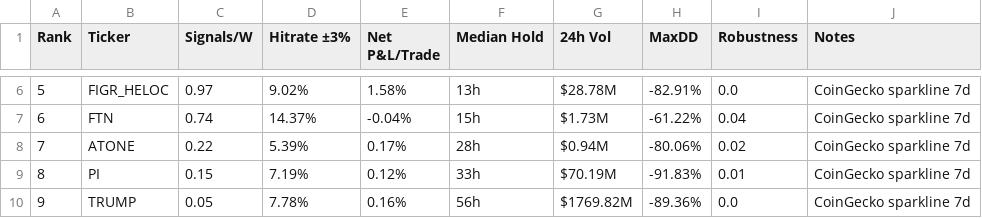
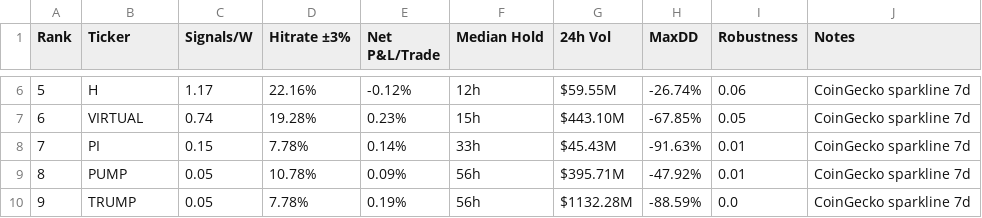
Before and after one commit to Philshirt18/TR, a CSV file: outputs/top15_table.csv, drawn as a sheet; only a part is shown, gaps mark what is left out; the diff covers the shown part only.

```diff
--- a/outputs/top15_table.csv
+++ b/outputs/top15_table.csv
@@ -6,5 +6,5 @@ Rank,Ticker,Signals/W,Hitrate ±3%,Net P&L/Trade,Median Hold,24h Vol,MaxDD,Robus
-5,FIGR_HELOC,0.97,9.02%,1.58%,13h,$28.78M,-82.91%,0.0,CoinGecko sparkline 7d
-6,FTN,0.74,14.37%,-0.04%,15h,$1.73M,-61.22%,0.04,CoinGecko sparkline 7d
-7,ATONE,0.22,5.39%,0.17%,28h,$0.94M,-80.06%,0.02,CoinGecko sparkline 7d
-8,PI,0.15,7.19%,0.12%,33h,$70.19M,-91.83%,0.01,CoinGecko sparkline 7d
-9,TRUMP,0.05,7.78%,0.16%,56h,$1769.82M,-89.36%,0.0,CoinGecko sparkline 7d
+5,H,1.17,22.16%,-0.12%,12h,$59.55M,-26.74%,0.06,CoinGecko sparkline 7d
+6,VIRTUAL,0.74,19.28%,0.23%,15h,$443.10M,-67.85%,0.05,CoinGecko sparkline 7d
+7,PI,0.15,7.78%,0.14%,33h,$45.43M,-91.63%,0.01,CoinGecko sparkline 7d
+8,PUMP,0.05,10.78%,0.09%,56h,$395.71M,-47.92%,0.01,CoinGecko sparkline 7d
+9,TRUMP,0.05,7.78%,0.19%,56h,$1132.28M,-88.59%,0.0,CoinGecko sparkline 7d
```
Also changed, not shown: 61 edited cells elsewhere in this file, 1 other file.
